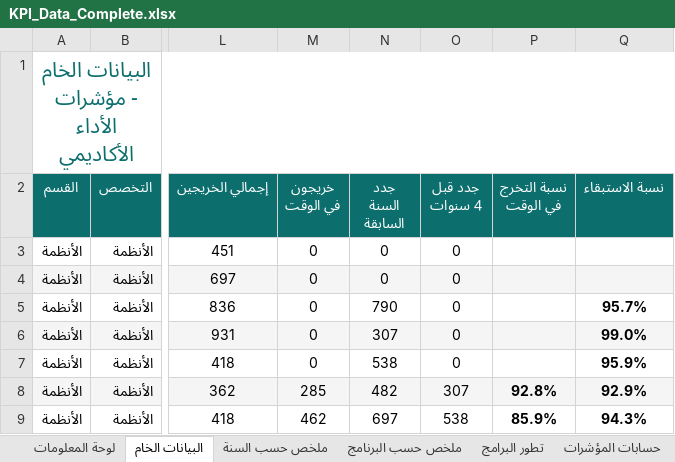
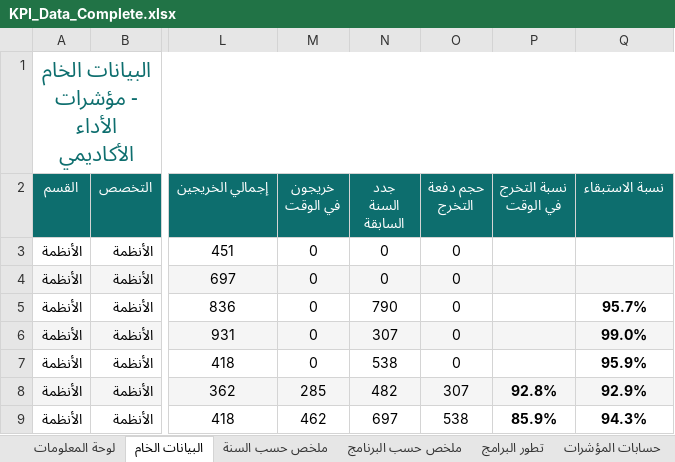
Before and after one commit to majed354/KPI_TaifShare3h, an Excel workbook: data/KPI_Data_Complete.xlsx, sheet البيانات الخام, drawn as a sheet; only a part is shown, gaps mark what is left out; values as stored, in another font and other column widths than the file's, no borders; the diff names each change by its address in the sheet, - before the commit and + after, or states it on an @@ line.

```diff
--- a/data/KPI_Data_Complete.xlsx (sheet البيانات الخام)
+++ b/data/KPI_Data_Complete.xlsx (sheet البيانات الخام)
-O2: جدد قبل 4 سنوات
+O2: حجم دفعة التخرج
```
Also changed, not shown: sheet حسابات المؤشرات, 1 other file.
